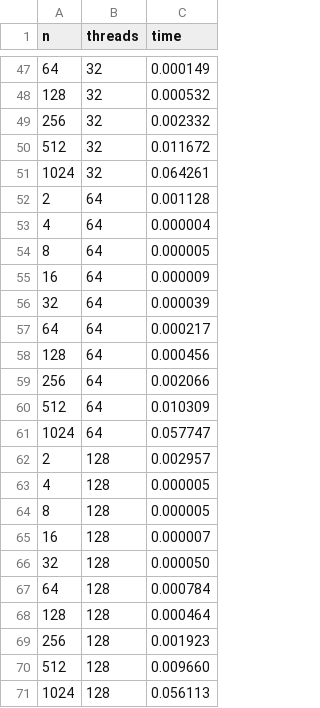
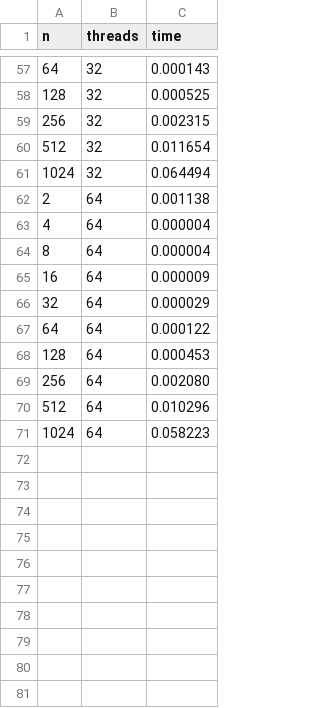
Before and after one commit to ViktorooReps/skpod, a CSV file: openmp/data/polus/data.csv, drawn as a sheet; only a part is shown, gaps mark what is left out; the diff covers the shown part only.

```diff
--- a/openmp/data/polus/data.csv
+++ b/openmp/data/polus/data.csv
@@ -47,25 +57,15 @@ n	threads	time
-64	32	0.000149
-128	32	0.000532
-256	32	0.002332
-512	32	0.011672
-1024	32	0.064261
-2	64	0.001128
+64	32	0.000143
+128	32	0.000525
+256	32	0.002315
+512	32	0.011654
+1024	32	0.064494
+2	64	0.001138
 4	64	0.000004
-8	64	0.000005
+8	64	0.000004
 16	64	0.000009
-32	64	0.000039
-64	64	0.000217
-128	64	0.000456
-256	64	0.002066
-512	64	0.010309
-1024	64	0.057747
-2	128	0.002957
-4	128	0.000005
-8	128	0.000005
-16	128	0.000007
-32	128	0.000050
-64	128	0.000784
-128	128	0.000464
-256	128	0.001923
-512	128	0.009660
-1024	128	0.056113
+32	64	0.000029
+64	64	0.000122
+128	64	0.000453
+256	64	0.002080
+512	64	0.010296
+1024	64	0.058223
```
Also changed, not shown: 10 added rows and 30 edited cells elsewhere in this file, 7 other files.
